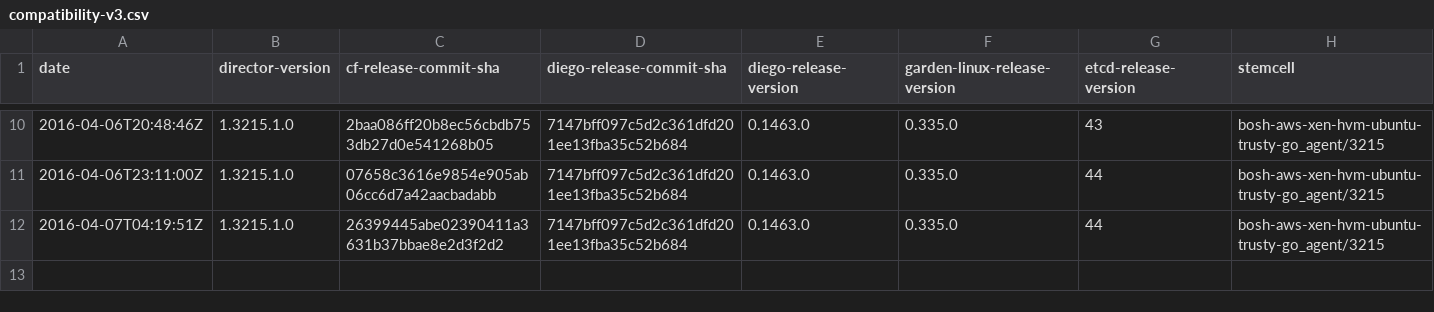
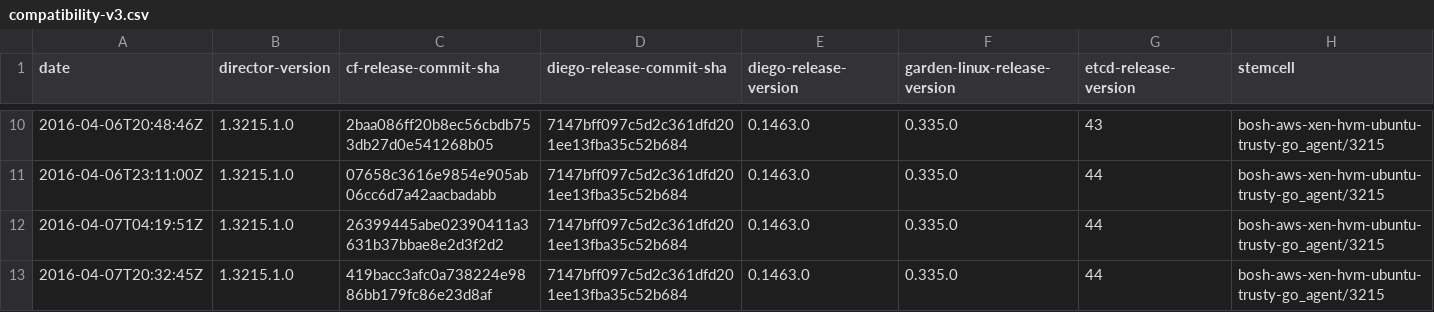
Before and after one commit to cloudfoundry-attic/diego-cf-compatibility, a CSV file: compatibility-v3.csv, drawn as a sheet; only a part is shown, gaps mark what is left out.

Commit message:
Update compatibility-v3.csv

```diff
--- a/compatibility-v3.csv
+++ b/compatibility-v3.csv
@@ -12 +12,2 @@ date,director-version,cf-release-commit-sha,diego-release-commit-sha,diego-relea
 2016-04-07T04:19:51Z,1.3215.1.0,26399445abe02390411a3631b37bbae8e2d3f2d2,7147bff097c5d2c361dfd201ee13fba35c52b684,0.1463.0,0.335.0,44,bosh-aws-xen-hvm-ubuntu-trusty-go_agent/3215
+2016-04-07T20:32:45Z,1.3215.1.0,419bacc3afc0a738224e9886bb179fc86e23d8af,7147bff097c5d2c361dfd201ee13fba35c52b684,0.1463.0,0.335.0,44,bosh-aws-xen-hvm-ubuntu-trusty-go_agent/3215
```
